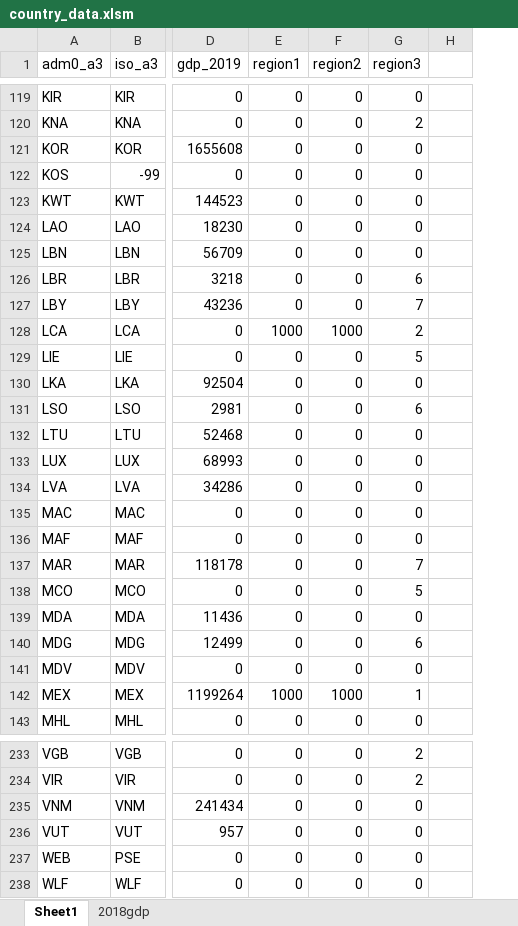
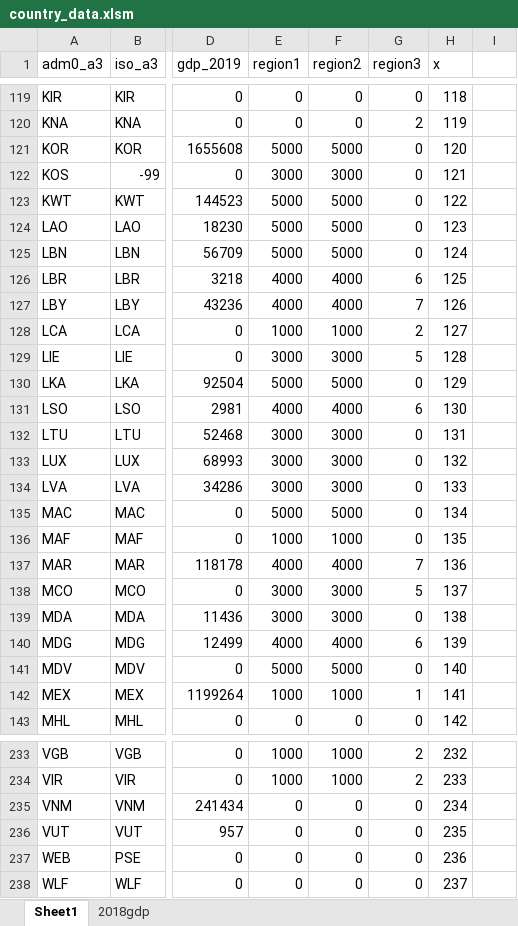
Before and after one commit to dactyrafficle/giraffatron, an Excel workbook: country_data.xlsm, sheet Sheet1, drawn as a sheet; only a part is shown, gaps mark what is left out; values as stored, in another font and other column widths than the file's, no borders; the diff covers the shown part only; the diff names each change by its address in the sheet, - before the commit and + after, or states it on an @@ line.

```diff
--- a/country_data.xlsm (sheet Sheet1)
+++ b/country_data.xlsm (sheet Sheet1)
+column H (x), rows 119-143: 118 | 119 | 120 | 121 | 122 | 123 | 124 | 125 | 126 | 127 | 128 | 129 | 130 | 131 | 132 | 133 | 134 | 135 | 136 | 137 | 138 | 139 | 140 | 141 | 142; rows 233-238: 232 | 233 | 234 | 235 | 236 | 237
-E121 (region1): 0
+E121 (region1): 5000
-F121 (region2): 0
+F121 (region2): 5000
-E122 (region1): 0
+E122 (region1): 3000
-F122 (region2): 0
+F122 (region2): 3000
-E123:E125 (region1): 0
+E123:E125 (region1): 5000
-F123:F125 (region2): 0
+F123:F125 (region2): 5000
-E126:E127 (region1): 0
+E126:E127 (region1): 4000
-F126:F127 (region2): 0
+F126:F127 (region2): 4000
-E129 (region1): 0
+E129 (region1): 3000
-F129 (region2): 0
+F129 (region2): 3000
-E130 (region1): 0
+E130 (region1): 5000
-F130 (region2): 0
+F130 (region2): 5000
-E131 (region1): 0
+E131 (region1): 4000
-F131 (region2): 0
+F131 (region2): 4000
-E132:E134 (region1): 0
+E132:E134 (region1): 3000
-F132:F134 (region2): 0
+F132:F134 (region2): 3000
-E135 (region1): 0
+E135 (region1): 5000
-F135 (region2): 0
+F135 (region2): 5000
-E136 (region1): 0
+E136 (region1): 1000
-F136 (region2): 0
+F136 (region2): 1000
-E137 (region1): 0
+E137 (region1): 4000
-F137 (region2): 0
+F137 (region2): 4000
-E138:E139 (region1): 0
+E138:E139 (region1): 3000
-F138:F139 (region2): 0
+F138:F139 (region2): 3000
-E140 (region1): 0
+E140 (region1): 4000
-F140 (region2): 0
+F140 (region2): 4000
-E141 (region1): 0
+E141 (region1): 5000
-F141 (region2): 0
+F141 (region2): 5000
-E233:E234 (region1): 0
+E233:E234 (region1): 1000
-F233:F234 (region2): 0
+F233:F234 (region2): 1000
```
Also changed, not shown: 26 added rows, 25 removed rows, 4 moved rows and 19 edited cells elsewhere in this sheet, 4 other files.
